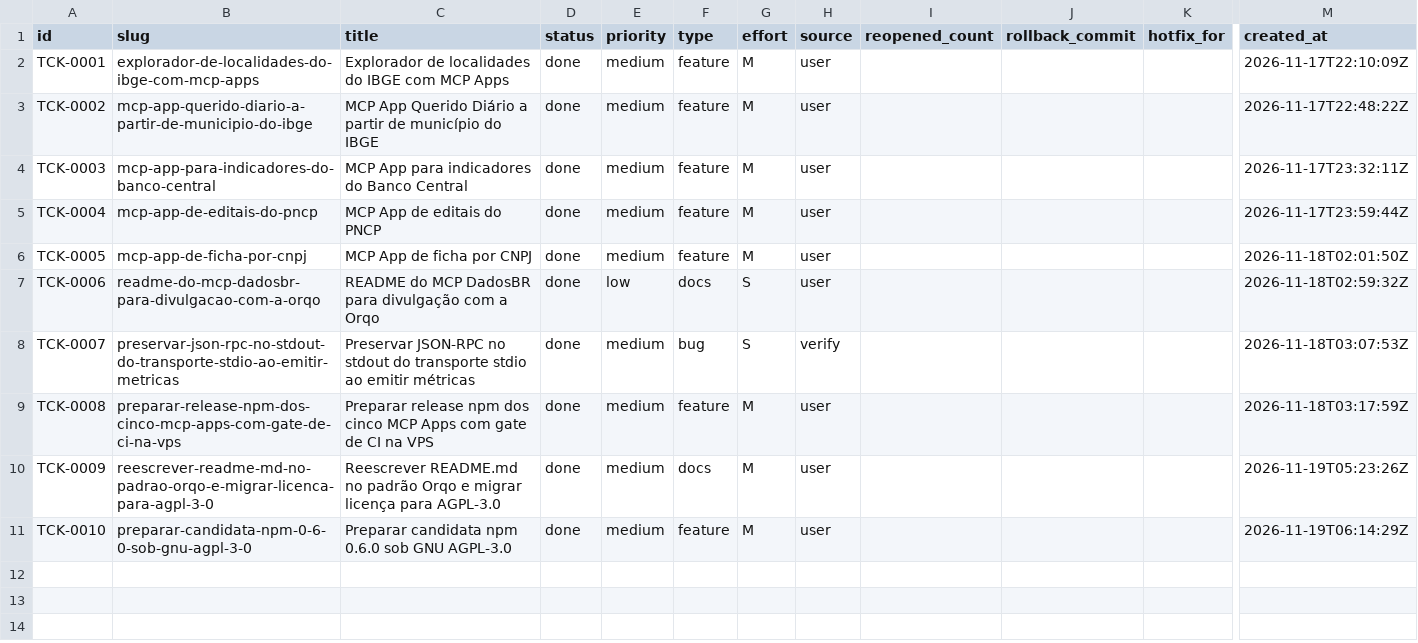
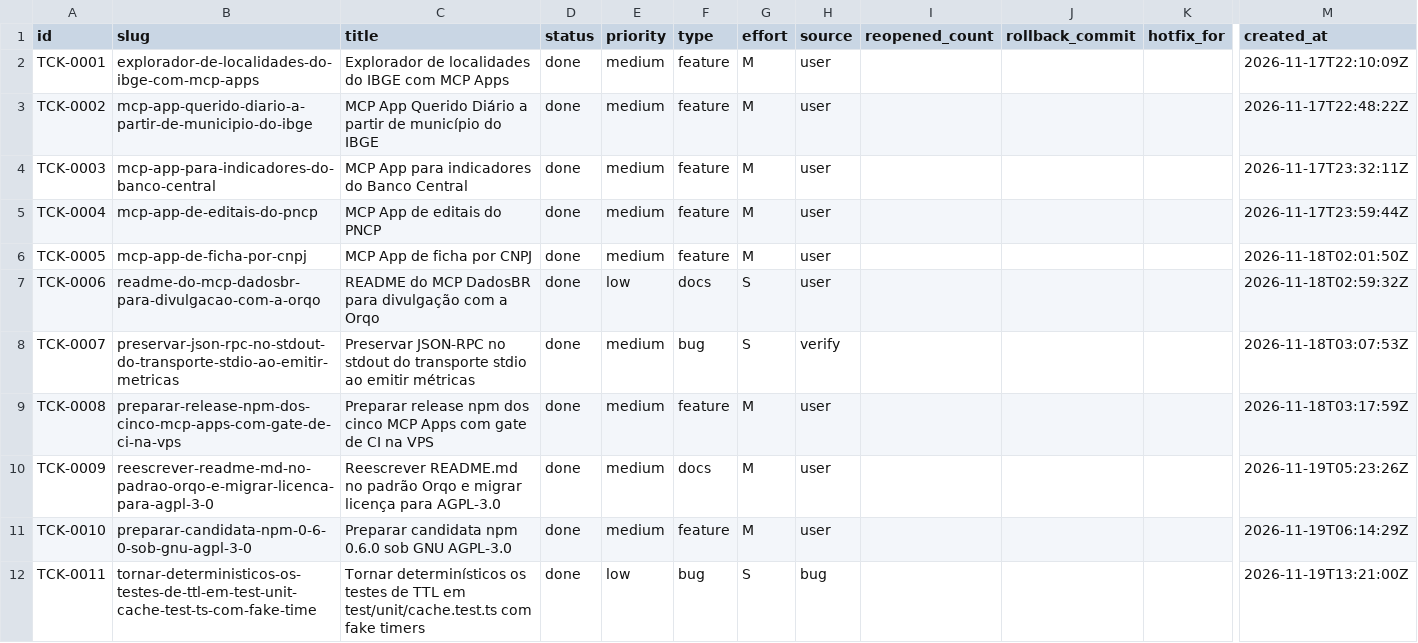
Before and after one commit to cristianoaredes/mcp-dadosbr, a CSV file: .archagents/15-backlog/backlog.csv, drawn as a sheet; only a part is shown, gaps mark what is left out; rows hold the shown columns only; the diff names each change by its address in the sheet, - before the commit and + after, or states it on an @@ line.

Commit message:
fix(TCK-0011): make cache TTL tests deterministic with fake timers

```diff
--- a/.archagents/15-backlog/backlog.csv
+++ b/.archagents/15-backlog/backlog.csv
+row 12: TCK-0011 | tornar-deterministicos-os-testes-de-ttl-em-test-unit-cache-test-ts-com-fake-time | Tornar determinísticos os testes de TTL em test/unit/cache.test.ts com fake timers | done | low | bug | S | bug |  |  |  | 2026-11-19T13:21:00Z
```
Also changed, not shown: 14 other files.
